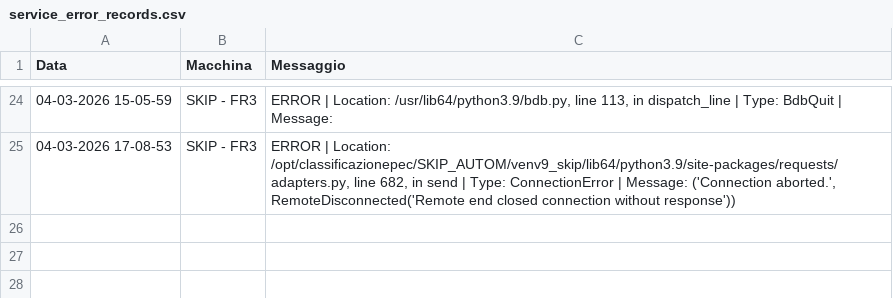
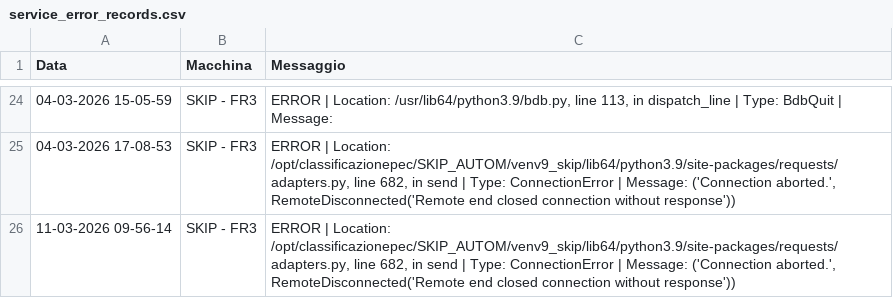
Before and after one commit to SkipAlarm/SkipAutomationAlarm, a CSV file: service_error_records.csv, drawn as a sheet; only a part is shown, gaps mark what is left out; the diff names each change by its address in the sheet, - before the commit and + after, or states it on an @@ line.

Commit message:
Server error logged from SKIP - FR3

```diff
--- a/service_error_records.csv
+++ b/service_error_records.csv
+row 26: 11-03-2026 09-56-14 | SKIP - FR3 | ERROR | Location: /opt/classificazionepec/SKIP_AUTOM/venv9_skip/lib64/python3.9/site-packages/requests/adapters.py, line 682, in send | Type: ConnectionError | Message: ('Connection aborted.', RemoteDisconnected('Remote end closed connection without response'))
```
